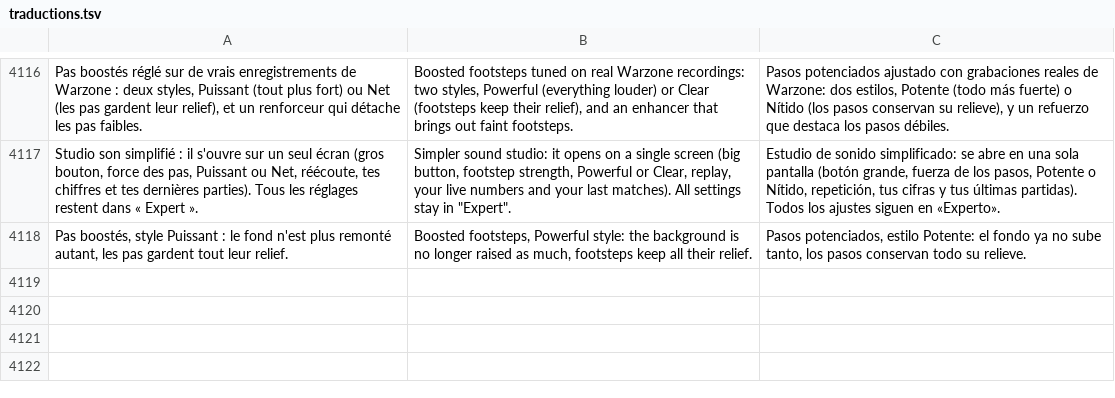
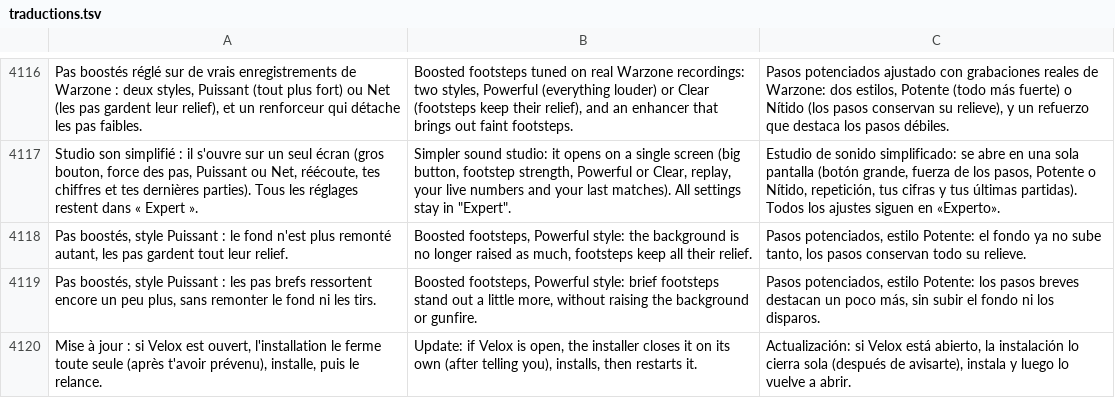
Before and after one commit to damiencoussot-ai/nettoyage-pc, a TSV file: traductions.tsv, drawn as a sheet; only a part is shown, gaps mark what is left out.

```diff
--- a/traductions.tsv
+++ b/traductions.tsv
@@ -4118 +4118,3 @@ Studio son simplifié : il s'ouvre sur un seul écran (gros bouton, force des pa
 Pas boostés, style Puissant : le fond n'est plus remonté autant, les pas gardent tout leur relief.	Boosted footsteps, Powerful style: the background is no longer raised as much, footsteps keep all their relief.	Pasos potenciados, estilo Potente: el fondo ya no sube tanto, los pasos conservan todo su relieve.
+Pas boostés, style Puissant : les pas brefs ressortent encore un peu plus, sans remonter le fond ni les tirs.	Boosted footsteps, Powerful style: brief footsteps stand out a little more, without raising the background or gunfire.	Pasos potenciados, estilo Potente: los pasos breves destacan un poco más, sin subir el fondo ni los disparos.
+Mise à jour : si Velox est ouvert, l'installation le ferme toute seule (après t'avoir prévenu), installe, puis le relance.	Update: if Velox is open, the installer closes it on its own (after telling you), installs, then restarts it.	Actualización: si Velox está abierto, la instalación lo cierra sola (después de avisarte), instala y luego lo vuelve a abrir.
```
Also changed, not shown: 7 other files.
